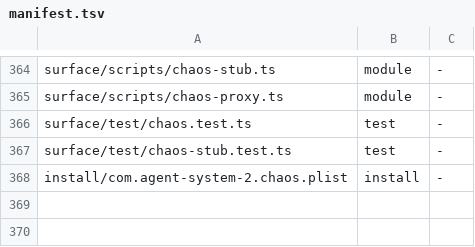
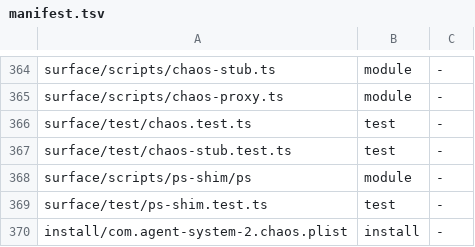
Before and after one commit to loadedsith/agent-system-2.0, a TSV file: install/manifest.tsv, drawn as a sheet; only a part is shown, gaps mark what is left out.

Commit message:
feat(surface): ps stand-in for fenced chaos runs, used only when /bin/ps is blocked; report names it (wl-mv45yxnkw2251c, sl-chaos-ps-shim)

```diff
--- a/install/manifest.tsv
+++ b/install/manifest.tsv
@@ -367,2 +367,4 @@ surface/test/chaos.test.ts	test	-
 surface/test/chaos-stub.test.ts	test	-
+surface/scripts/ps-shim/ps	module	-
+surface/test/ps-shim.test.ts	test	-
 install/com.agent-system-2.chaos.plist	install	-
```
Also changed, not shown: 5 other files.
